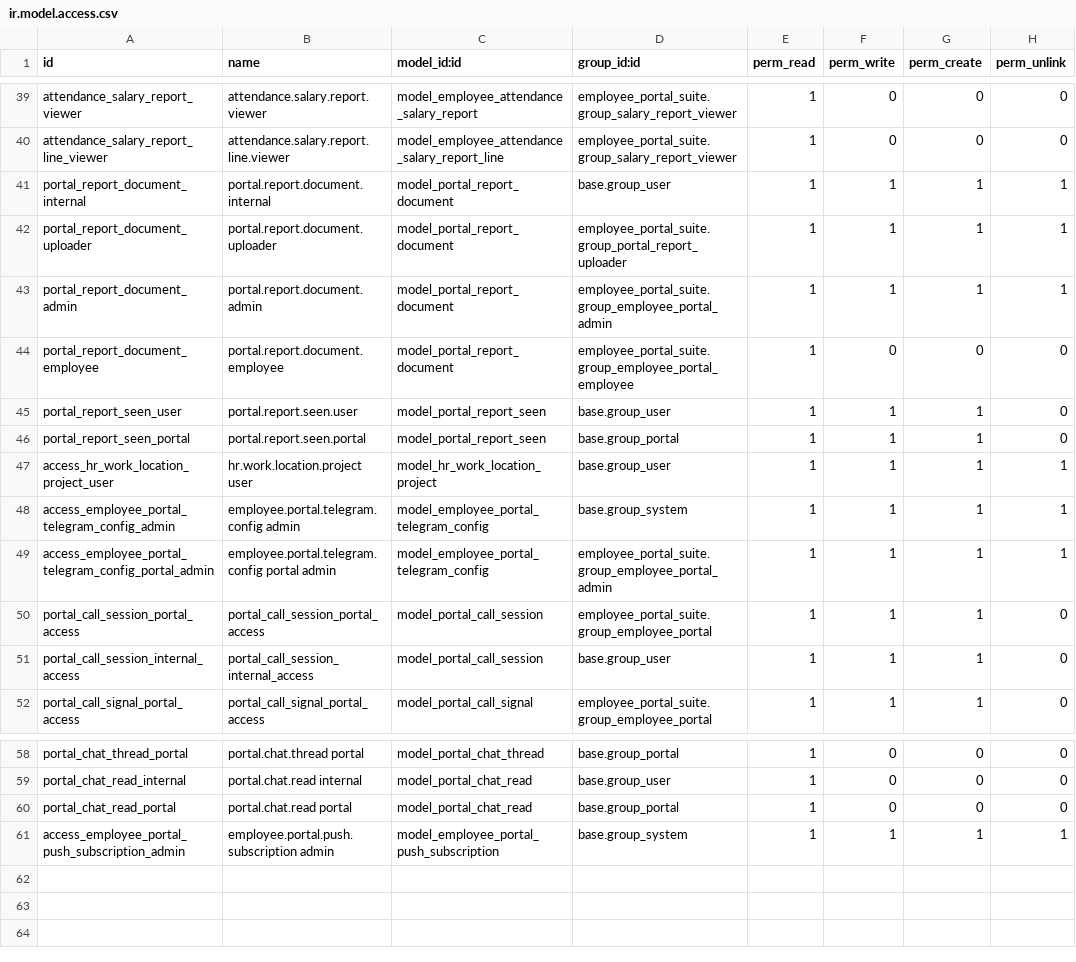
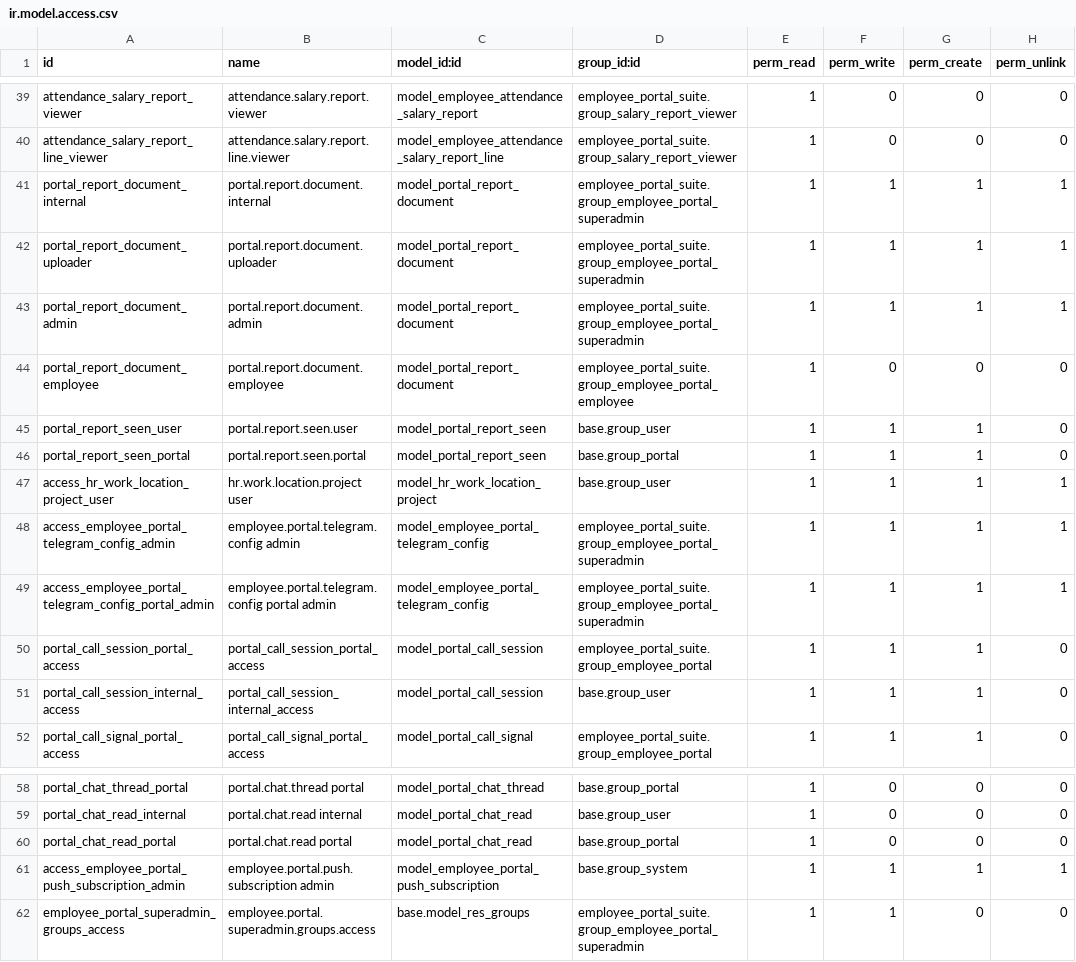
Before and after one commit to Kinan-absar/odoo_custom, a CSV file: custom_addons/employee_portal_suite/security/ir.model.access.csv, drawn as a sheet; only a part is shown, gaps mark what is left out.

```diff
--- a/custom_addons/employee_portal_suite/security/ir.model.access.csv
+++ b/custom_addons/employee_portal_suite/security/ir.model.access.csv
@@ -40,5 +40,5 @@ attendance_salary_report_viewer,attendance.salary.report.viewer,model_employee_a
 attendance_salary_report_line_viewer,attendance.salary.report.line.viewer,model_employee_attendance_salary_report_line,employee_portal_suite.group_salary_report_viewer,1,0,0,0
-portal_report_document_internal,portal.report.document.internal,model_portal_report_document,base.group_user,1,1,1,1
-portal_report_document_uploader,portal.report.document.uploader,model_portal_report_document,employee_portal_suite.group_portal_report_uploader,1,1,1,1
-portal_report_document_admin,portal.report.document.admin,model_portal_report_document,employee_portal_suite.group_employee_portal_admin,1,1,1,1
+portal_report_document_internal,portal.report.document.internal,model_portal_report_document,employee_portal_suite.group_employee_portal_superadmin,1,1,1,1
+portal_report_document_uploader,portal.report.document.uploader,model_portal_report_document,employee_portal_suite.group_employee_portal_superadmin,1,1,1,1
+portal_report_document_admin,portal.report.document.admin,model_portal_report_document,employee_portal_suite.group_employee_portal_superadmin,1,1,1,1
 portal_report_document_employee,portal.report.document.employee,model_portal_report_document,employee_portal_suite.group_employee_portal_employee,1,0,0,0
@@ -47,4 +47,4 @@ portal_report_seen_portal,portal.report.seen.portal,model_portal_report_seen,bas
 access_hr_work_location_project_user,hr.work.location.project user,model_hr_work_location_project,base.group_user,1,1,1,1
-access_employee_portal_telegram_config_admin,employee.portal.telegram.config admin,model_employee_portal_telegram_config,base.group_system,1,1,1,1
-access_employee_portal_telegram_config_portal_admin,employee.portal.telegram.config portal admin,model_employee_portal_telegram_config,employee_portal_suite.group_employee_portal_admin,1,1,1,1
+access_employee_portal_telegram_config_admin,employee.portal.telegram.config admin,model_employee_portal_telegram_config,employee_portal_suite.group_employee_portal_superadmin,1,1,1,1
+access_employee_portal_telegram_config_portal_admin,employee.portal.telegram.config portal admin,model_employee_portal_telegram_config,employee_portal_suite.group_employee_portal_superadmin,1,1,1,1
 portal_call_session_portal_access,portal_call_session_portal_access,model_portal_call_session,employee_portal_suite.group_employee_portal,1,1,1,0
@@ -61 +61,2 @@ portal_chat_read_portal,portal.chat.read portal,model_portal_chat_read,base.grou
 access_employee_portal_push_subscription_admin,employee.portal.push.subscription admin,model_employee_portal_push_subscription,base.group_system,1,1,1,1
+employee_portal_superadmin_groups_access,employee.portal.superadmin.groups.access,base.model_res_groups,employee_portal_suite.group_employee_portal_superadmin,1,1,0,0
```
Also changed, not shown: 9 other files.
